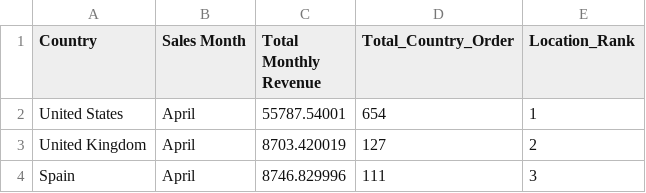
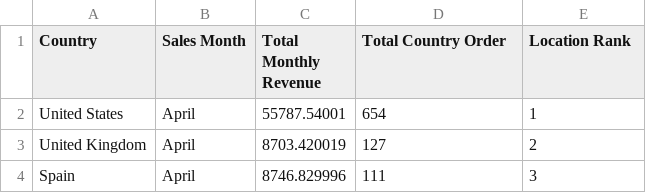
Before and after one commit to MoeSwanHtet/ecommerce-monthly-sales-sql-analysis, a CSV file: Monthly Sale.csv, drawn as a sheet; only a part is shown.

Commit message:
Update Monthly Sale.csv

```diff
--- a/Monthly Sale.csv
+++ b/Monthly Sale.csv
@@ -1,2 +1,2 @@
-Country ,Sales Month,Total Monthly Revenue,Total_Country_Order,Location_Rank
+Country ,Sales Month,Total Monthly Revenue,Total Country Order,Location Rank
 United States,April,55787.54001,654,1
```
